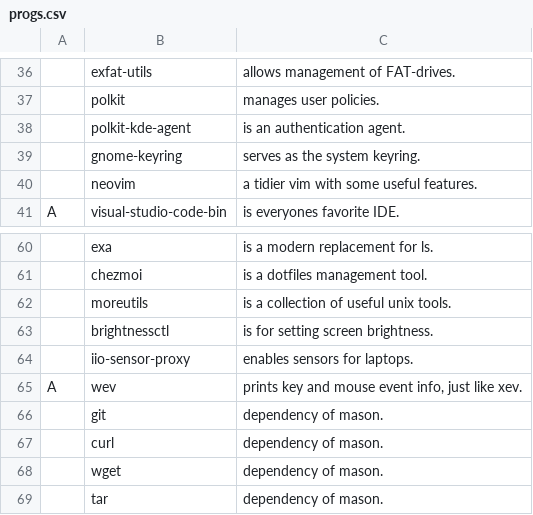
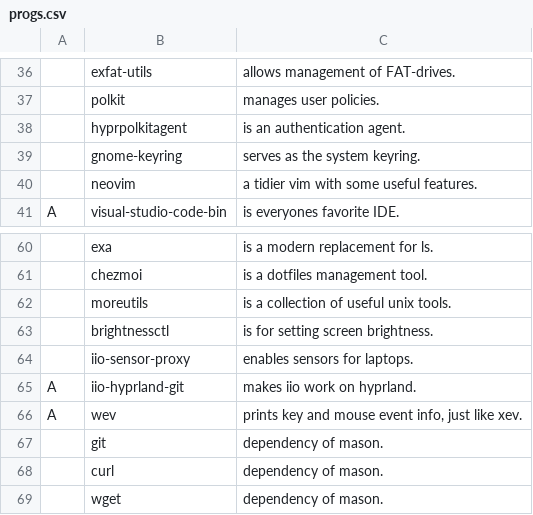
Before and after one commit to askeko/AARBS-wayland, a CSV file: progs.csv, drawn as a sheet; only a part is shown, gaps mark what is left out; the shorter side is filled out with more unchanged rows; the diff names each change by its address in the sheet, - before the commit and + after, or states it on an @@ line.

Commit message:
Update progs.csv

```diff
--- a/progs.csv
+++ b/progs.csv
-B38: polkit-kde-agent
+B38: hyprpolkitagent
+row 65: A | iio-hyprland-git | makes iio work on hyprland.
```
